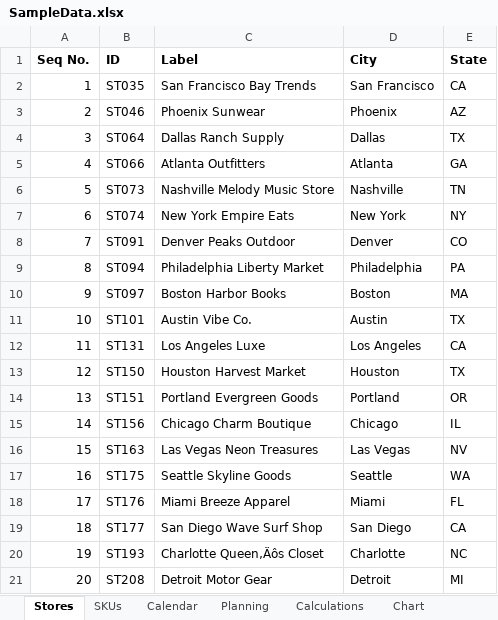
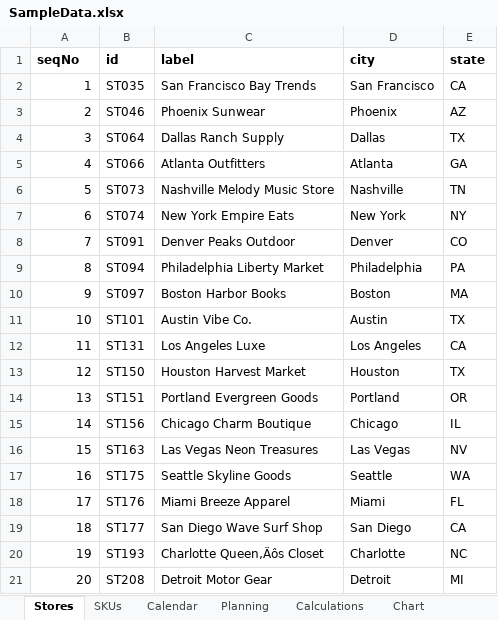
Before and after one commit to Harish-2024/GS240314_harish_sharma, an Excel workbook: public/SampleData.xlsx, sheet Stores, drawn as a sheet; values as stored, in another font and other column widths than the file's, no borders; removed rows and columns are numbered as before the commit, all else as after; the diff names each change by its address in the sheet, - before the commit and + after, or states it on an @@ line.

Commit message:
Added the store, sku and planning pages

```diff
--- a/public/SampleData.xlsx (sheet Stores)
+++ b/public/SampleData.xlsx (sheet Stores)
-row 1: Seq No. | ID | Label | City | State
+row 1: seqNo | id | label | city | state
```
Also changed, not shown: sheet Calculations, sheet SKUs, sheet Calendar, sheet Planning, charts or pictures, 16 other files.
